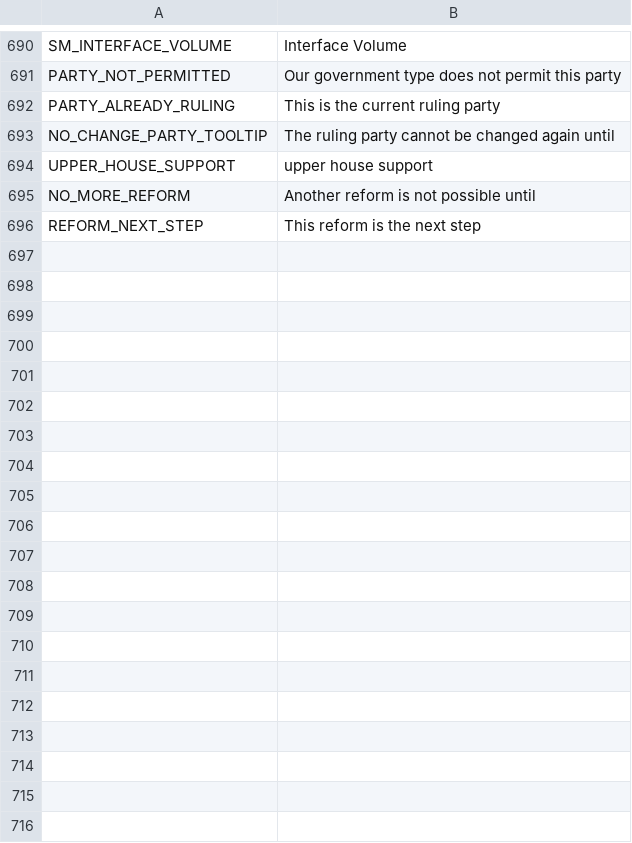
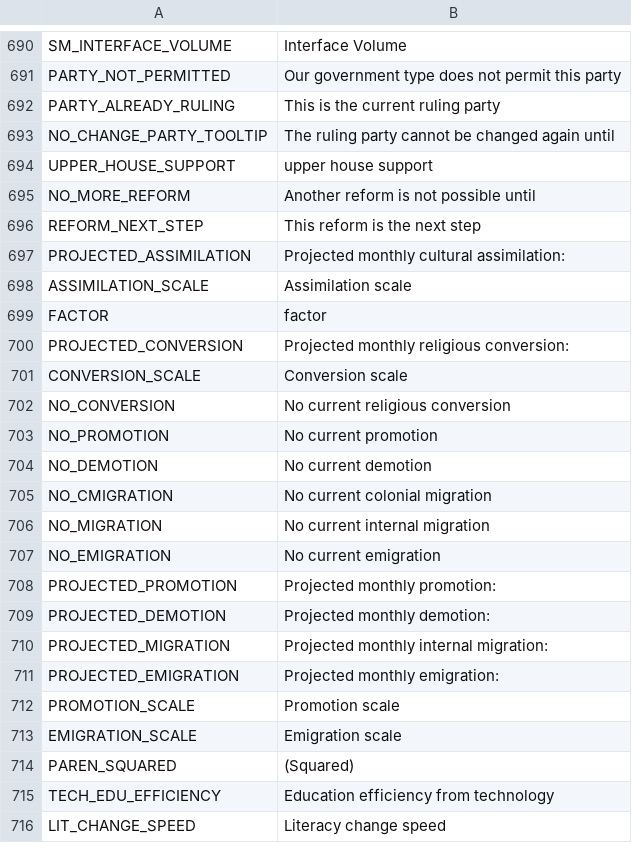
Before and after one commit to schombert/Open-V2, a CSV file: mod/OpenV2/localisation/open v2 text.csv, drawn as a sheet; only a part is shown, gaps mark what is left out; the diff covers the shown part only.

```diff
--- a/mod/OpenV2/localisation/open v2 text.csv
+++ b/mod/OpenV2/localisation/open v2 text.csv
@@ -696 +696,21 @@ NO_MORE_REFORM;Another reform is not possible until
 REFORM_NEXT_STEP;This reform is the next step
+PROJECTED_ASSIMILATION;Projected monthly cultural assimilation:
+ASSIMILATION_SCALE;Assimilation scale
+FACTOR;factor
+PROJECTED_CONVERSION;Projected monthly religious conversion:
+CONVERSION_SCALE;Conversion scale
+NO_CONVERSION;No current religious conversion
+NO_PROMOTION;No current promotion
+NO_DEMOTION;No current demotion
+NO_CMIGRATION;No current colonial migration
+NO_MIGRATION;No current internal migration
+NO_EMIGRATION;No current emigration
+PROJECTED_PROMOTION;Projected monthly promotion:
+PROJECTED_DEMOTION;Projected monthly demotion:
+PROJECTED_MIGRATION;Projected monthly internal migration:
+PROJECTED_EMIGRATION;Projected monthly emigration:
+PROMOTION_SCALE;Promotion scale
+EMIGRATION_SCALE;Emigration scale
+PAREN_SQUARED;(Squared)
+TECH_EDU_EFFICIENCY;Education efficiency from technology
+LIT_CHANGE_SPEED;Literacy change speed
```
Also changed, not shown: 48 added rows elsewhere in this file, 12 other files.
